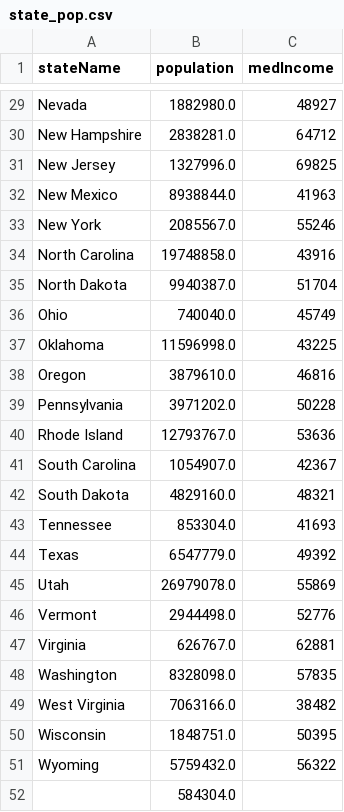
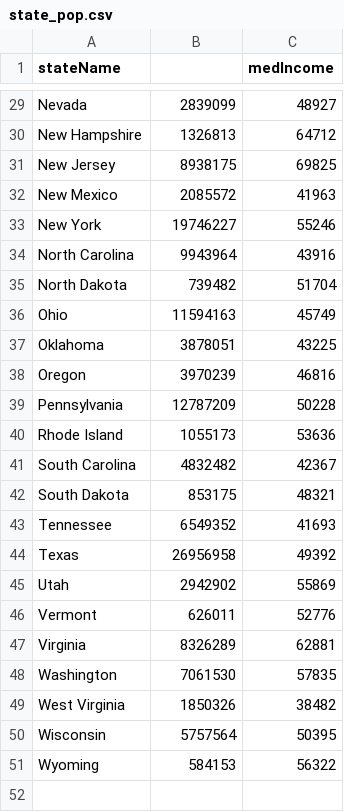
Before and after one commit to michellejm/ConflictUrbanism_LanguageJustice, a CSV file: Data/state_pop.csv, drawn as a sheet; only a part is shown, gaps mark what is left out; the diff covers the shown part only; the diff names each change by its address in the sheet, - before the commit and + after, or states it on an @@ line.

```diff
--- a/Data/state_pop.csv
+++ b/Data/state_pop.csv
-B1: population
+B1: (empty)
-B29: 1882980.0
+B29: 2839099
-B30: 2838281.0
+B30: 1326813
-B31: 1327996.0
+B31: 8938175
-B32: 8938844.0
+B32: 2085572
-B33: 2085567.0
+B33: 19746227
-B34: 19748858.0
+B34: 9943964
-B35: 9940387.0
+B35: 739482
-B36: 740040.0
+B36: 11594163
-B37: 11596998.0
+B37: 3878051
-B38: 3879610.0
+B38: 3970239
-B39: 3971202.0
+B39: 12787209
-B40: 12793767.0
+B40: 1055173
-B41: 1054907.0
+B41: 4832482
-B42: 4829160.0
+B42: 853175
-B43: 853304.0
+B43: 6549352
-B44: 6547779.0
+B44: 26956958
-B45: 26979078.0
+B45: 2942902
-B46: 2944498.0
+B46: 626011
-B47: 626767.0
+B47: 8326289
-B48: 8328098.0
+B48: 7061530
-B49: 7063166.0
+B49: 1850326
-B50: 1848751.0
+B50: 5757564
-B51: 5759432.0
+B51: 584153
-row 52:  | 584304.0
```
Also changed, not shown: 27 edited cells elsewhere in this file.
